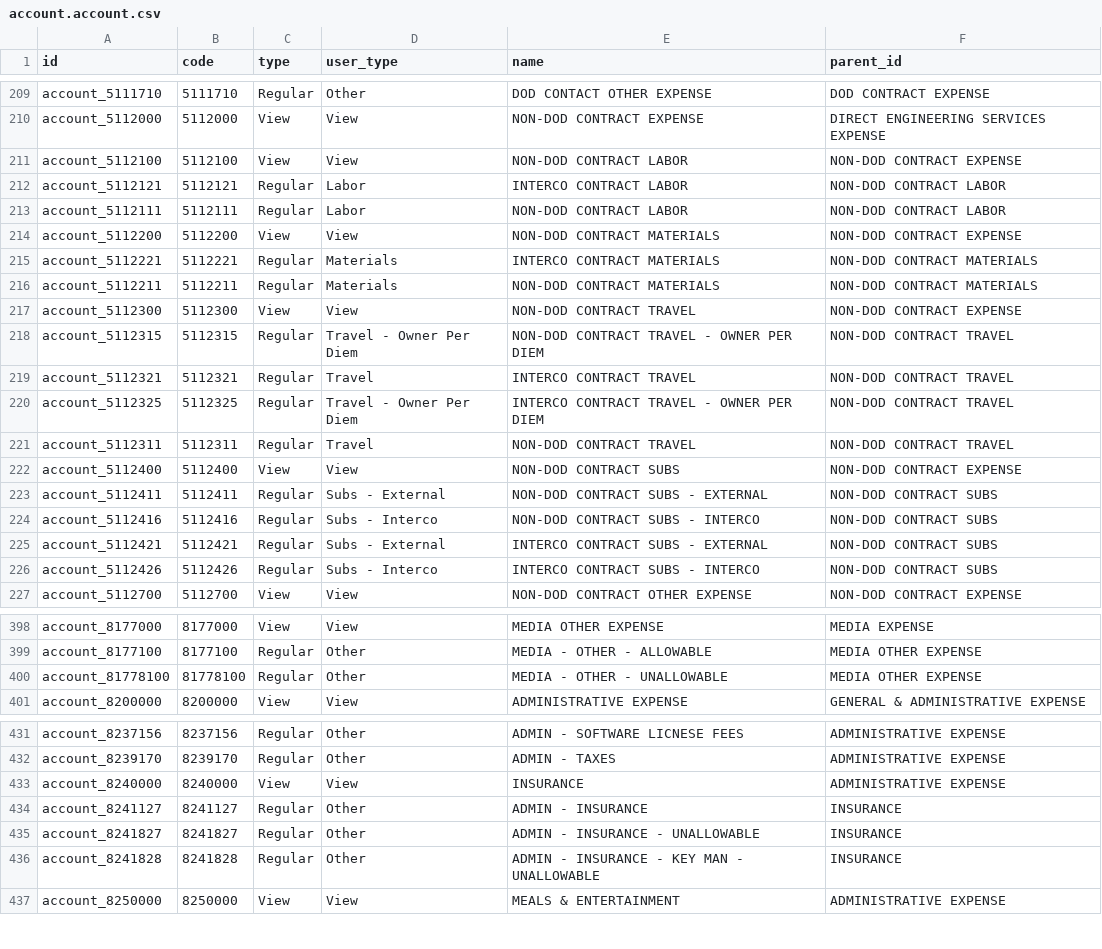
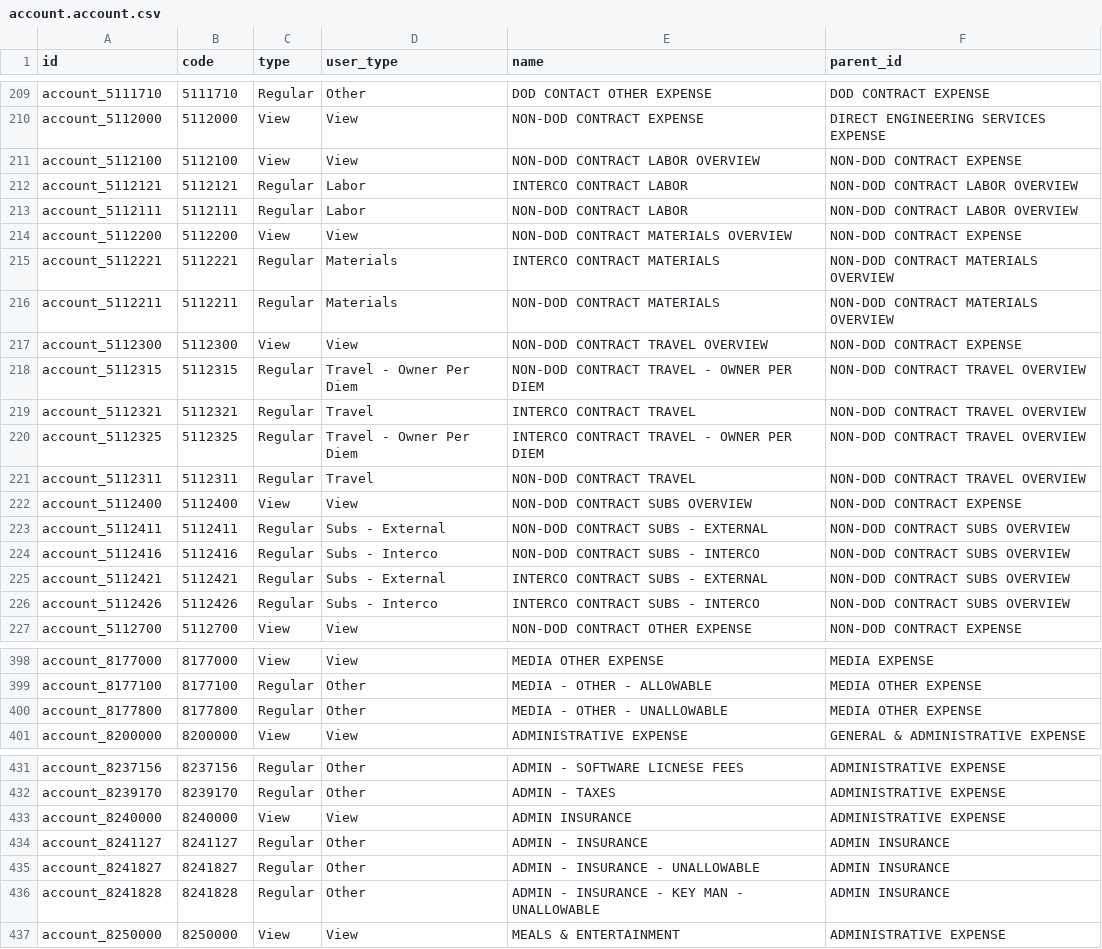
Before and after one commit to benrolsen/openerp-custom-addons, a CSV file: imsar_import_files/account.account.csv, drawn as a sheet; only a part is shown, gaps mark what is left out; the diff covers the shown part only.

Commit message:
account routing import files, plus minor fixes

```diff
--- a/imsar_import_files/account.account.csv
+++ b/imsar_import_files/account.account.csv
@@ -210,18 +210,18 @@ account_5111710,5111710,Regular,Other,DOD CONTACT OTHER EXPENSE,DOD CONTRACT EXP
 account_5112000,5112000,View,View,NON-DOD CONTRACT EXPENSE,DIRECT ENGINEERING SERVICES EXPENSE
-account_5112100,5112100,View,View,NON-DOD CONTRACT LABOR,NON-DOD CONTRACT EXPENSE
-account_5112121,5112121,Regular,Labor,INTERCO CONTRACT LABOR,NON-DOD CONTRACT LABOR
-account_5112111,5112111,Regular,Labor,NON-DOD CONTRACT LABOR,NON-DOD CONTRACT LABOR
-account_5112200,5112200,View,View,NON-DOD CONTRACT MATERIALS,NON-DOD CONTRACT EXPENSE
-account_5112221,5112221,Regular,Materials,INTERCO CONTRACT MATERIALS,NON-DOD CONTRACT MATERIALS
-account_5112211,5112211,Regular,Materials,NON-DOD CONTRACT MATERIALS,NON-DOD CONTRACT MATERIALS
-account_5112300,5112300,View,View,NON-DOD CONTRACT TRAVEL,NON-DOD CONTRACT EXPENSE
-account_5112315,5112315,Regular,Travel - Owner Per Diem,NON-DOD CONTRACT TRAVEL - OWNER PER DIEM,NON-DOD CONTRACT TRAVEL
-account_5112321,5112321,Regular,Travel,INTERCO CONTRACT TRAVEL,NON-DOD CONTRACT TRAVEL
-account_5112325,5112325,Regular,Travel - Owner Per Diem,INTERCO CONTRACT TRAVEL - OWNER PER DIEM,NON-DOD CONTRACT TRAVEL
-account_5112311,5112311,Regular,Travel,NON-DOD CONTRACT TRAVEL,NON-DOD CONTRACT TRAVEL
-account_5112400,5112400,View,View,NON-DOD CONTRACT SUBS,NON-DOD CONTRACT EXPENSE
-account_5112411,5112411,Regular,Subs - External,NON-DOD CONTRACT SUBS - EXTERNAL,NON-DOD CONTRACT SUBS
-account_5112416,5112416,Regular,Subs - Interco,NON-DOD CONTRACT SUBS - INTERCO,NON-DOD CONTRACT SUBS
-account_5112421,5112421,Regular,Subs - External,INTERCO CONTRACT SUBS - EXTERNAL,NON-DOD CONTRACT SUBS
-account_5112426,5112426,Regular,Subs - Interco,INTERCO CONTRACT SUBS - INTERCO,NON-DOD CONTRACT SUBS
+account_5112100,5112100,View,View,NON-DOD CONTRACT LABOR OVERVIEW,NON-DOD CONTRACT EXPENSE
+account_5112121,5112121,Regular,Labor,INTERCO CONTRACT LABOR,NON-DOD CONTRACT LABOR OVERVIEW
+account_5112111,5112111,Regular,Labor,NON-DOD CONTRACT LABOR,NON-DOD CONTRACT LABOR OVERVIEW
+account_5112200,5112200,View,View,NON-DOD CONTRACT MATERIALS OVERVIEW,NON-DOD CONTRACT EXPENSE
+account_5112221,5112221,Regular,Materials,INTERCO CONTRACT MATERIALS,NON-DOD CONTRACT MATERIALS OVERVIEW
+account_5112211,5112211,Regular,Materials,NON-DOD CONTRACT MATERIALS,NON-DOD CONTRACT MATERIALS OVERVIEW
+account_5112300,5112300,View,View,NON-DOD CONTRACT TRAVEL OVERVIEW,NON-DOD CONTRACT EXPENSE
+account_5112315,5112315,Regular,Travel - Owner Per Diem,NON-DOD CONTRACT TRAVEL - OWNER PER DIEM,NON-DOD CONTRACT TRAVEL OVERVIEW
+account_5112321,5112321,Regular,Travel,INTERCO CONTRACT TRAVEL,NON-DOD CONTRACT TRAVEL OVERVIEW
+account_5112325,5112325,Regular,Travel - Owner Per Diem,INTERCO CONTRACT TRAVEL - OWNER PER DIEM,NON-DOD CONTRACT TRAVEL OVERVIEW
+account_5112311,5112311,Regular,Travel,NON-DOD CONTRACT TRAVEL,NON-DOD CONTRACT TRAVEL OVERVIEW
+account_5112400,5112400,View,View,NON-DOD CONTRACT SUBS OVERVIEW,NON-DOD CONTRACT EXPENSE
+account_5112411,5112411,Regular,Subs - External,NON-DOD CONTRACT SUBS - EXTERNAL,NON-DOD CONTRACT SUBS OVERVIEW
+account_5112416,5112416,Regular,Subs - Interco,NON-DOD CONTRACT SUBS - INTERCO,NON-DOD CONTRACT SUBS OVERVIEW
+account_5112421,5112421,Regular,Subs - External,INTERCO CONTRACT SUBS - EXTERNAL,NON-DOD CONTRACT SUBS OVERVIEW
+account_5112426,5112426,Regular,Subs - Interco,INTERCO CONTRACT SUBS - INTERCO,NON-DOD CONTRACT SUBS OVERVIEW
 account_5112700,5112700,View,View,NON-DOD CONTRACT OTHER EXPENSE,NON-DOD CONTRACT EXPENSE
@@ -399,3 +399,3 @@ account_8177000,8177000,View,View,MEDIA OTHER EXPENSE,MEDIA EXPENSE
 account_8177100,8177100,Regular,Other,MEDIA - OTHER - ALLOWABLE,MEDIA OTHER EXPENSE
-account_81778100,81778100,Regular,Other,MEDIA - OTHER - UNALLOWABLE,MEDIA OTHER EXPENSE
+account_8177800,8177800,Regular,Other,MEDIA - OTHER - UNALLOWABLE,MEDIA OTHER EXPENSE
 account_8200000,8200000,View,View,ADMINISTRATIVE EXPENSE,GENERAL & ADMINISTRATIVE EXPENSE
@@ -432,6 +432,6 @@ account_8237156,8237156,Regular,Other,ADMIN - SOFTWARE LICNESE FEES,ADMINISTRATI
 account_8239170,8239170,Regular,Other,ADMIN - TAXES,ADMINISTRATIVE EXPENSE
-account_8240000,8240000,View,View,INSURANCE,ADMINISTRATIVE EXPENSE
-account_8241127,8241127,Regular,Other,ADMIN - INSURANCE,INSURANCE
-account_8241827,8241827,Regular,Other,ADMIN - INSURANCE - UNALLOWABLE,INSURANCE
-account_8241828,8241828,Regular,Other,ADMIN - INSURANCE - KEY MAN  - UNALLOWABLE,INSURANCE
+account_8240000,8240000,View,View,ADMIN INSURANCE,ADMINISTRATIVE EXPENSE
+account_8241127,8241127,Regular,Other,ADMIN - INSURANCE,ADMIN INSURANCE
+account_8241827,8241827,Regular,Other,ADMIN - INSURANCE - UNALLOWABLE,ADMIN INSURANCE
+account_8241828,8241828,Regular,Other,ADMIN - INSURANCE - KEY MAN  - UNALLOWABLE,ADMIN INSURANCE
 account_8250000,8250000,View,View,MEALS & ENTERTAINMENT,ADMINISTRATIVE EXPENSE
```
Also changed, not shown: 11 edited cells elsewhere in this file, imsar_import_files/account.account.type.csv, imsar_import_files/account.analytic.account.csv, 14 other files.
